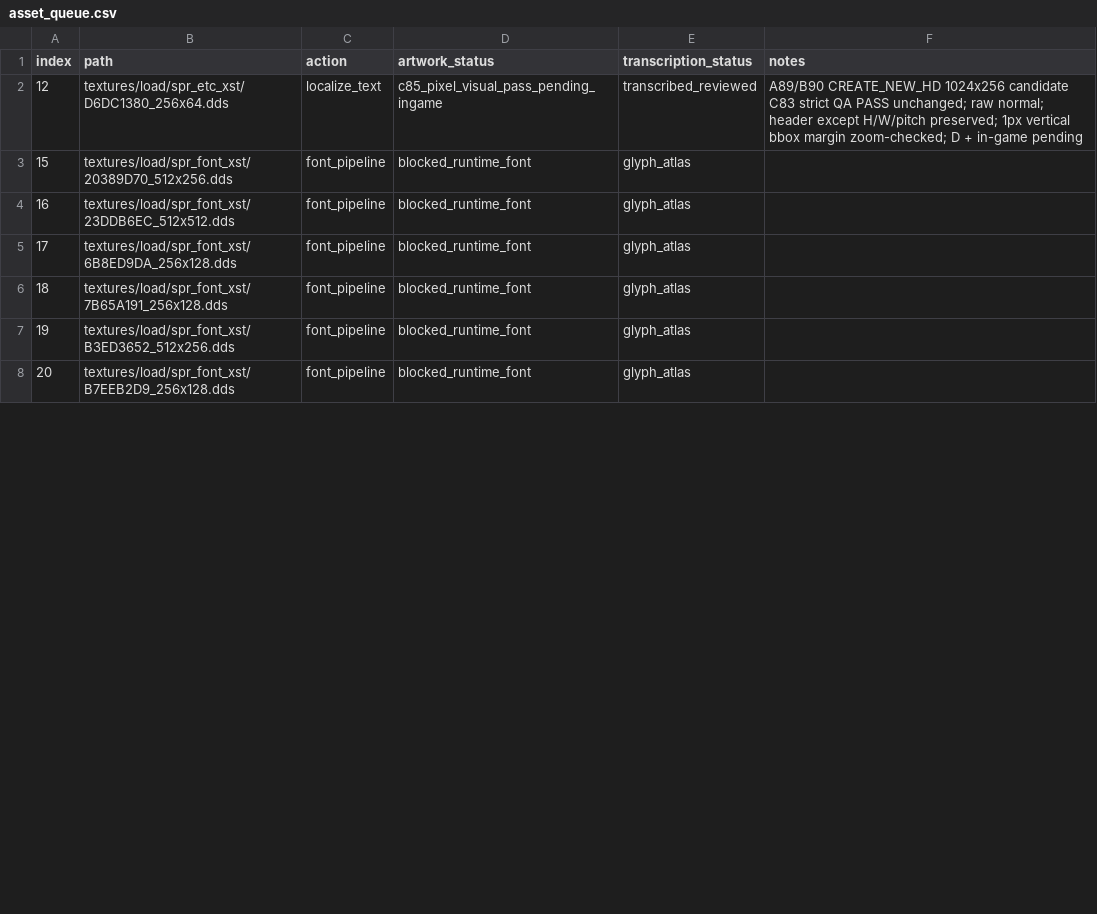
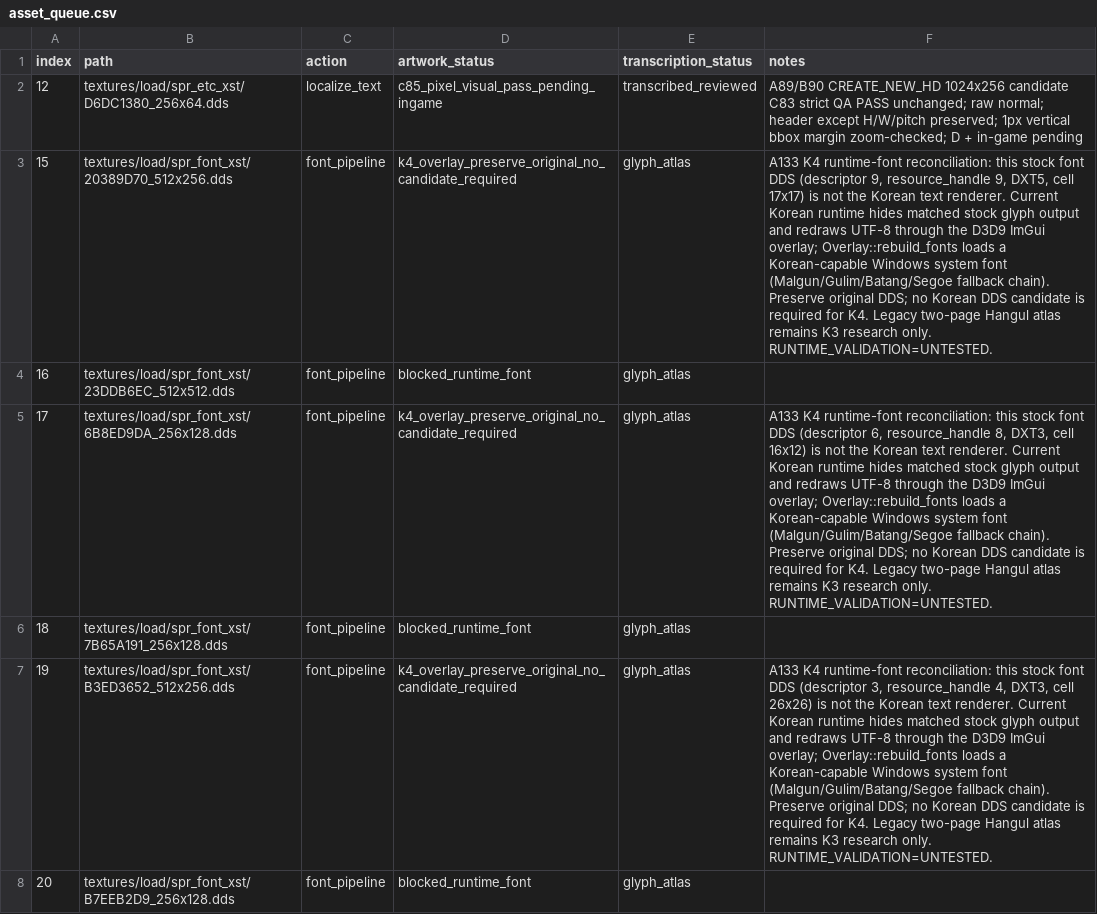
Before and after one commit to thp32tt/OutRun2006Tweaks, a CSV file: localization/graphics/asset_queue.csv, drawn as a sheet; only a part is shown; the diff covers the shown part only; the diff names each change by its address in the sheet, - before the commit and + after, or states it on an @@ line.

Commit message:
localization(A): reconcile K4 stock font pipeline

```diff
--- a/localization/graphics/asset_queue.csv
+++ b/localization/graphics/asset_queue.csv
-D3 (artwork_status): blocked_runtime_font
+D3 (artwork_status): k4_overlay_preserve_original_no_candidate_required
-F3 (notes): (empty)
+F3 (notes): A133 K4 runtime-font reconciliation: this stock font DDS (descriptor 9, resource_handle 9, DXT5, cell 17x17) is not the Korean text renderer. Current Korean runtime hides matched stock glyph output and redraws UTF-8 through the D3D9 ImGui overlay; Overlay::rebuild_fonts loads a Korean-capable Windows system font (Malgun/Gulim/Batang/Segoe fallback chain). Preserve original DDS; no Korean DDS candidate is required for K4. Legacy two-page Hangul atlas remains K3 research only. RUNTIME_VALIDATION=UNTESTED.
-D5 (artwork_status): blocked_runtime_font
+D5 (artwork_status): k4_overlay_preserve_original_no_candidate_required
-F5 (notes): (empty)
+F5 (notes): A133 K4 runtime-font reconciliation: this stock font DDS (descriptor 6, resource_handle 8, DXT3, cell 16x12) is not the Korean text renderer. Current Korean runtime hides matched stock glyph output and redraws UTF-8 through the D3D9 ImGui overlay; Overlay::rebuild_fonts loads a Korean-capable Windows system font (Malgun/Gulim/Batang/Segoe fallback chain). Preserve original DDS; no Korean DDS candidate is required for K4. Legacy two-page Hangul atlas remains K3 research only. RUNTIME_VALIDATION=UNTESTED.
-D7 (artwork_status): blocked_runtime_font
+D7 (artwork_status): k4_overlay_preserve_original_no_candidate_required
-F7 (notes): (empty)
+F7 (notes): A133 K4 runtime-font reconciliation: this stock font DDS (descriptor 3, resource_handle 4, DXT3, cell 26x26) is not the Korean text renderer. Current Korean runtime hides matched stock glyph output and redraws UTF-8 through the D3D9 ImGui overlay; Overlay::rebuild_fonts loads a Korean-capable Windows system font (Malgun/Gulim/Batang/Segoe fallback chain). Preserve original DDS; no Korean DDS candidate is required for K4. Legacy two-page Hangul atlas remains K3 research only. RUNTIME_VALIDATION=UNTESTED.
```
Also changed, not shown: 4 edited cells elsewhere in this file, 6 other files.
